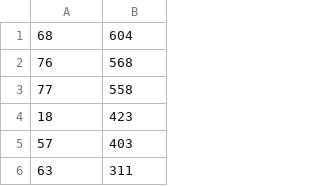
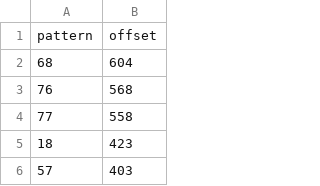
Before and after one commit to oovm/pi-searcher, a CSV file: projects/pi-search-data/computed2_max.csv, drawn as a sheet; only a part is shown; the shorter side is filled out with more unchanged rows.

```diff
--- a/projects/pi-search-data/computed2_max.csv
+++ b/projects/pi-search-data/computed2_max.csv
@@ -1 +1,2 @@
+pattern,offset
 68,604
```
Also changed, not shown: projects/pi-search-data/computed3_max.csv, projects/pi-search-data/computed4_max.csv, 7 other files.
